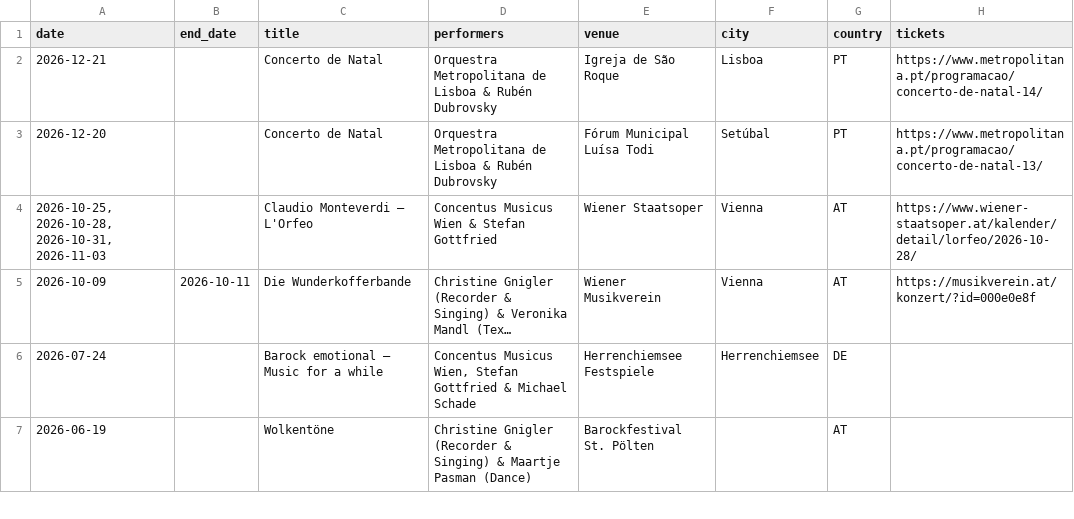
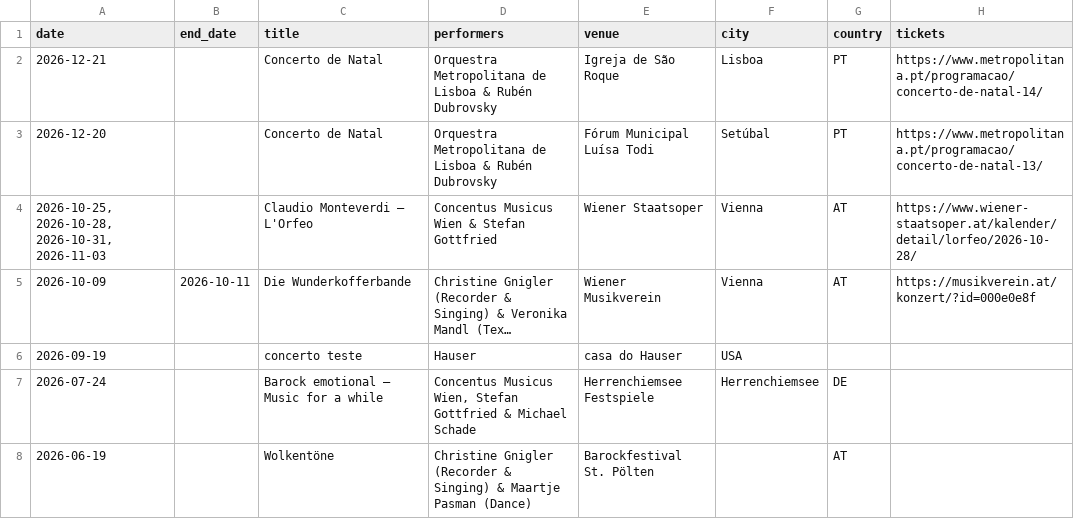
Before and after one commit to andreferreiramusic/site, a CSV file: data/events.csv, drawn as a sheet; only a part is shown; long unchanged cells end in …; the diff names each change by its address in the sheet, - before the commit and + after, or states it on an @@ line.

Commit message:
events.csv aktualisieren

```diff
--- a/data/events.csv
+++ b/data/events.csv
+row 6: 2026-09-19 |  | concerto teste | Hauser | casa do Hauser | USA
```
